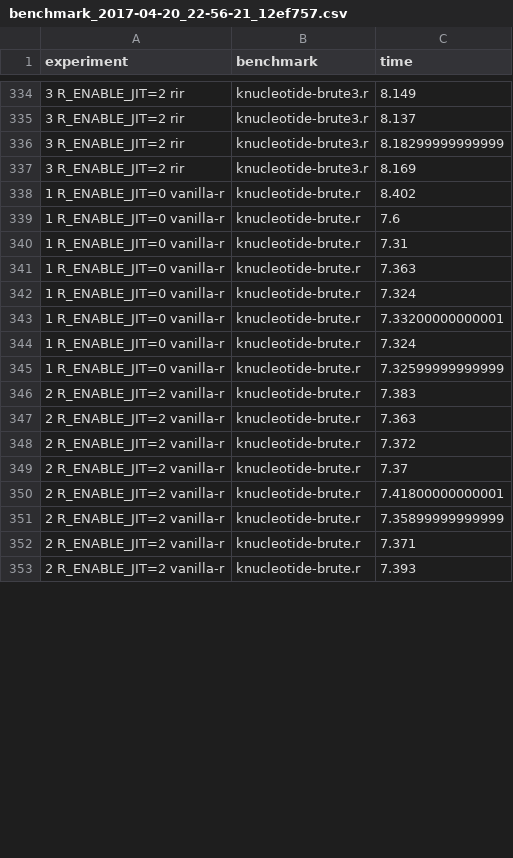
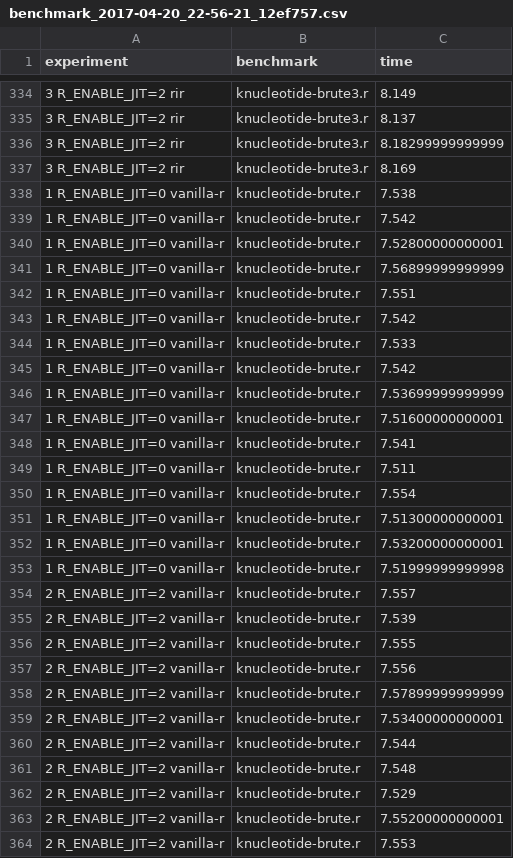
Before and after one commit to JanJecmen/dip, a CSV file: benchmarks/benchmark_2017-04-20_22-56-21_12ef757.csv, drawn as a sheet; only a part is shown, gaps mark what is left out; the diff covers the shown part only.

```diff
--- a/benchmarks/benchmark_2017-04-20_22-56-21_12ef757.csv
+++ b/benchmarks/benchmark_2017-04-20_22-56-21_12ef757.csv
@@ -337,17 +337,28 @@ experiment, benchmark, time
 3 R_ENABLE_JIT=2 rir, knucleotide-brute3.r, 8.169
-1 R_ENABLE_JIT=0 vanilla-r, knucleotide-brute.r, 8.402
-1 R_ENABLE_JIT=0 vanilla-r, knucleotide-brute.r, 7.6
-1 R_ENABLE_JIT=0 vanilla-r, knucleotide-brute.r, 7.31
-1 R_ENABLE_JIT=0 vanilla-r, knucleotide-brute.r, 7.363
-1 R_ENABLE_JIT=0 vanilla-r, knucleotide-brute.r, 7.324
-1 R_ENABLE_JIT=0 vanilla-r, knucleotide-brute.r, 7.33200000000001
-1 R_ENABLE_JIT=0 vanilla-r, knucleotide-brute.r, 7.324
-1 R_ENABLE_JIT=0 vanilla-r, knucleotide-brute.r, 7.32599999999999
-2 R_ENABLE_JIT=2 vanilla-r, knucleotide-brute.r, 7.383
-2 R_ENABLE_JIT=2 vanilla-r, knucleotide-brute.r, 7.363
-2 R_ENABLE_JIT=2 vanilla-r, knucleotide-brute.r, 7.372
-2 R_ENABLE_JIT=2 vanilla-r, knucleotide-brute.r, 7.37
-2 R_ENABLE_JIT=2 vanilla-r, knucleotide-brute.r, 7.41800000000001
-2 R_ENABLE_JIT=2 vanilla-r, knucleotide-brute.r, 7.35899999999999
-2 R_ENABLE_JIT=2 vanilla-r, knucleotide-brute.r, 7.371
-2 R_ENABLE_JIT=2 vanilla-r, knucleotide-brute.r, 7.393
+1 R_ENABLE_JIT=0 vanilla-r, knucleotide-brute.r, 7.538
+1 R_ENABLE_JIT=0 vanilla-r, knucleotide-brute.r, 7.542
+1 R_ENABLE_JIT=0 vanilla-r, knucleotide-brute.r, 7.52800000000001
+1 R_ENABLE_JIT=0 vanilla-r, knucleotide-brute.r, 7.56899999999999
+1 R_ENABLE_JIT=0 vanilla-r, knucleotide-brute.r, 7.551
+1 R_ENABLE_JIT=0 vanilla-r, knucleotide-brute.r, 7.542
+1 R_ENABLE_JIT=0 vanilla-r, knucleotide-brute.r, 7.533
+1 R_ENABLE_JIT=0 vanilla-r, knucleotide-brute.r, 7.542
+1 R_ENABLE_JIT=0 vanilla-r, knucleotide-brute.r, 7.53699999999999
+1 R_ENABLE_JIT=0 vanilla-r, knucleotide-brute.r, 7.51600000000001
+1 R_ENABLE_JIT=0 vanilla-r, knucleotide-brute.r, 7.541
+1 R_ENABLE_JIT=0 vanilla-r, knucleotide-brute.r, 7.511
+1 R_ENABLE_JIT=0 vanilla-r, knucleotide-brute.r, 7.554
+1 R_ENABLE_JIT=0 vanilla-r, knucleotide-brute.r, 7.51300000000001
+1 R_ENABLE_JIT=0 vanilla-r, knucleotide-brute.r, 7.53200000000001
+1 R_ENABLE_JIT=0 vanilla-r, knucleotide-brute.r, 7.51999999999998
+2 R_ENABLE_JIT=2 vanilla-r, knucleotide-brute.r, 7.557
+2 R_ENABLE_JIT=2 vanilla-r, knucleotide-brute.r, 7.539
+2 R_ENABLE_JIT=2 vanilla-r, knucleotide-brute.r, 7.555
+2 R_ENABLE_JIT=2 vanilla-r, knucleotide-brute.r, 7.556
+2 R_ENABLE_JIT=2 vanilla-r, knucleotide-brute.r, 7.57899999999999
+2 R_ENABLE_JIT=2 vanilla-r, knucleotide-brute.r, 7.53400000000001
+2 R_ENABLE_JIT=2 vanilla-r, knucleotide-brute.r, 7.544
+2 R_ENABLE_JIT=2 vanilla-r, knucleotide-brute.r, 7.548
+2 R_ENABLE_JIT=2 vanilla-r, knucleotide-brute.r, 7.529
+2 R_ENABLE_JIT=2 vanilla-r, knucleotide-brute.r, 7.55200000000001
+2 R_ENABLE_JIT=2 vanilla-r, knucleotide-brute.r, 7.553
```
Also changed, not shown: 37 added rows and 31 edited cells elsewhere in this file, benchmarks/benchmark_2017-03-15_18-34-34_e1091b9.csv, benchmarks/benchmark_2017-04-04_10-46-48_594af0c.csv, 14 other files.
